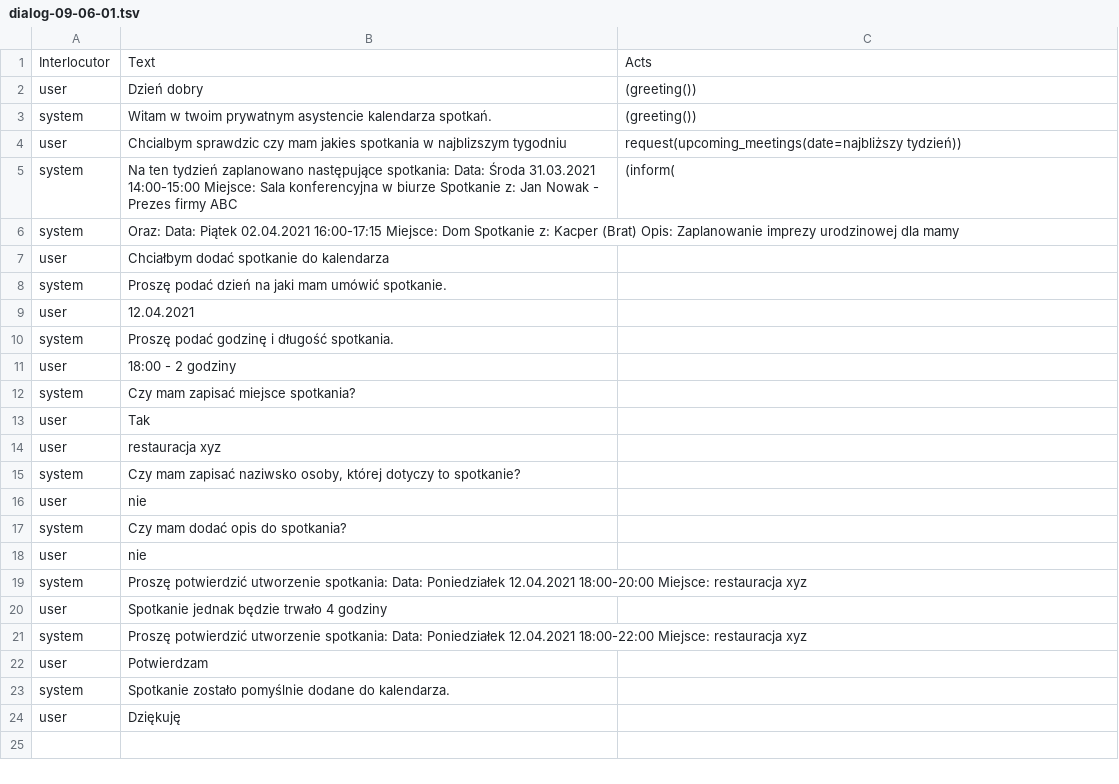
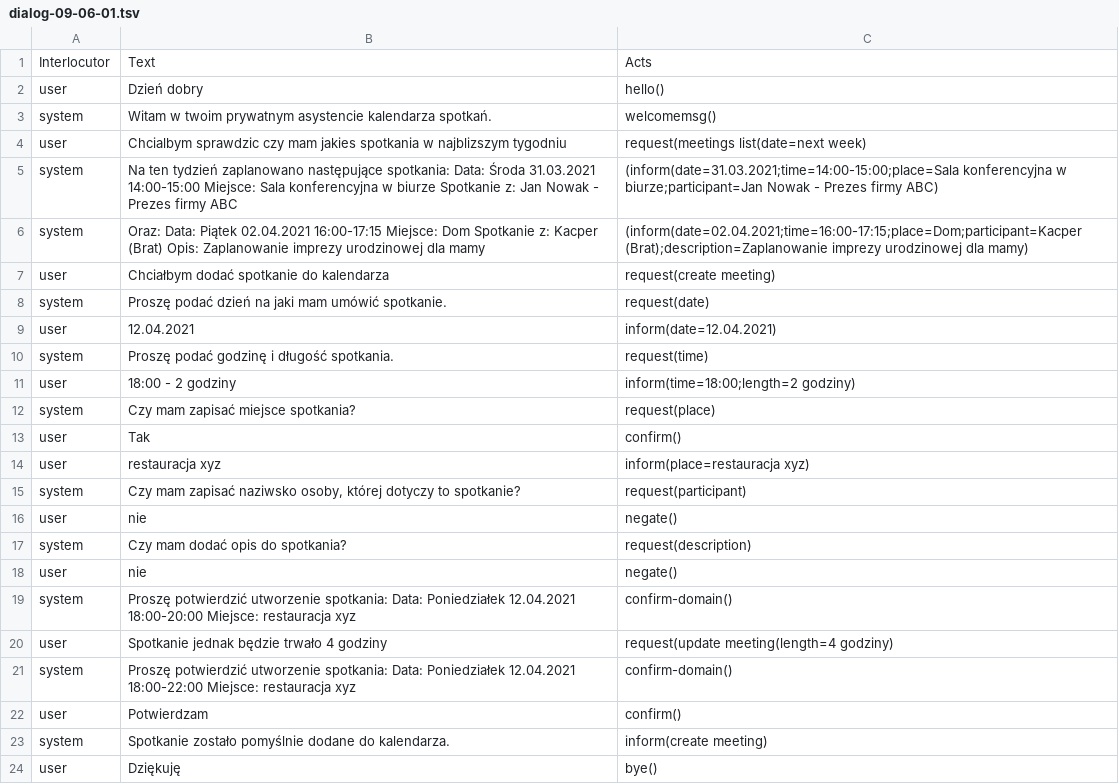
Before and after one commit to Aoxter/SystemDialogowyJanusz, a TSV file: data/dialog-09-06-01.tsv, drawn as a sheet.

```diff
--- a/data/dialog-09-06-01.tsv
+++ b/data/dialog-09-06-01.tsv
@@ -1,24 +1,24 @@
 Interlocutor	Text	Acts
-user	Dzień dobry	(greeting())
-system	Witam w twoim prywatnym asystencie kalendarza spotkań.	(greeting())
-user	Chcialbym sprawdzic czy mam jakies spotkania w najblizszym tygodniu	request(upcoming_meetings(date=najbliższy tydzień))
-system	Na ten tydzień zaplanowano następujące spotkania: Data: Środa 31.03.2021 14:00-15:00 Miejsce: Sala konferencyjna w biurze Spotkanie z: Jan Nowak - Prezes firmy ABC	(inform(
-system	Oraz: Data: Piątek 02.04.2021 16:00-17:15 Miejsce: Dom Spotkanie z: Kacper (Brat) Opis: Zaplanowanie imprezy urodzinowej dla mamy
-user	Chciałbym dodać spotkanie do kalendarza
-system	Proszę podać dzień na jaki mam umówić spotkanie.
-user	12.04.2021
-system	Proszę podać godzinę i długość spotkania.
-user	18:00 - 2 godziny
-system	Czy mam zapisać miejsce spotkania?
-user	Tak
-user	restauracja xyz
-system	Czy mam zapisać naziwsko osoby, której dotyczy to spotkanie?
-user	nie
-system	Czy mam dodać opis do spotkania?
-user	nie
-system	Proszę potwierdzić utworzenie spotkania: Data: Poniedziałek 12.04.2021 18:00-20:00 Miejsce: restauracja xyz
-user	Spotkanie jednak będzie trwało 4 godziny
-system	Proszę potwierdzić utworzenie spotkania: Data: Poniedziałek 12.04.2021 18:00-22:00 Miejsce: restauracja xyz
-user	Potwierdzam
-system	Spotkanie zostało pomyślnie dodane do kalendarza.
-user	Dziękuję
+user	Dzień dobry	hello()
+system	Witam w twoim prywatnym asystencie kalendarza spotkań.	welcomemsg()
+user	Chcialbym sprawdzic czy mam jakies spotkania w najblizszym tygodniu	request(meetings list(date=next week)
+system	Na ten tydzień zaplanowano następujące spotkania: Data: Środa 31.03.2021 14:00-15:00 Miejsce: Sala konferencyjna w biurze Spotkanie z: Jan Nowak - Prezes firmy ABC	(inform(date=31.03.2021;time=14:00-15:00;place=Sala konferencyjna w biurze;participant=Jan Nowak - Prezes firmy ABC)
+system	Oraz: Data: Piątek 02.04.2021 16:00-17:15 Miejsce: Dom Spotkanie z: Kacper (Brat) Opis: Zaplanowanie imprezy urodzinowej dla mamy	(inform(date=02.04.2021;time=16:00-17:15;place=Dom;participant=Kacper (Brat);description=Zaplanowanie imprezy urodzinowej dla mamy)
+user	Chciałbym dodać spotkanie do kalendarza	request(create meeting)
+system	Proszę podać dzień na jaki mam umówić spotkanie.	request(date)
+user	12.04.2021	inform(date=12.04.2021)
+system	Proszę podać godzinę i długość spotkania.	request(time)
+user	18:00 - 2 godziny	inform(time=18:00;length=2 godziny)
+system	Czy mam zapisać miejsce spotkania?	request(place)
+user	Tak	confirm()
+user	restauracja xyz	inform(place=restauracja xyz)
+system	Czy mam zapisać naziwsko osoby, której dotyczy to spotkanie?	request(participant)
+user	nie	negate()
+system	Czy mam dodać opis do spotkania?	request(description)
+user	nie	negate()
+system	Proszę potwierdzić utworzenie spotkania: Data: Poniedziałek 12.04.2021 18:00-20:00 Miejsce: restauracja xyz	confirm-domain()
+user	Spotkanie jednak będzie trwało 4 godziny	request(update meeting(length=4 godziny)
+system	Proszę potwierdzić utworzenie spotkania: Data: Poniedziałek 12.04.2021 18:00-22:00 Miejsce: restauracja xyz	confirm-domain()
+user	Potwierdzam	confirm()
+system	Spotkanie zostało pomyślnie dodane do kalendarza.	inform(create meeting)
+user	Dziękuję	bye()
```
Also changed, not shown: data/dialog-09-04-01.tsv, data/dialog-09-08-01.tsv, 3 other files.
